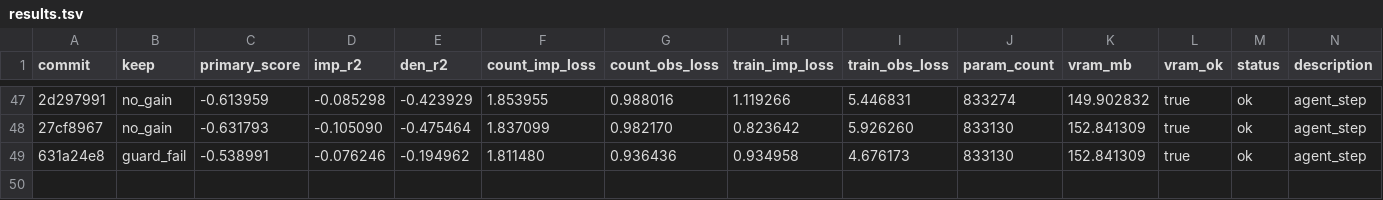
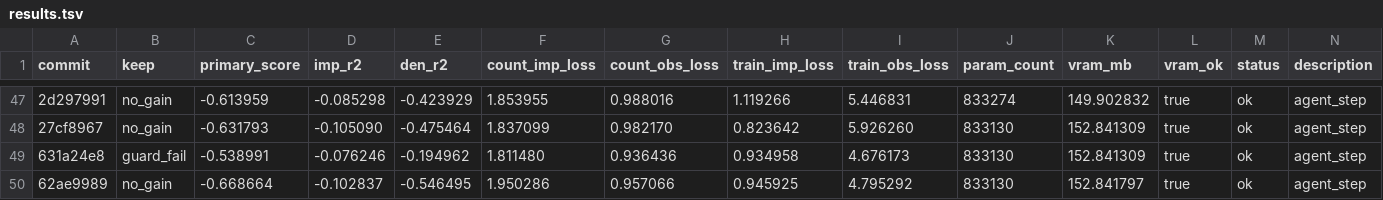
Before and after one commit to mehdiforoozandeh/CANDI, a TSV file: sandbox/autoresearch/june3/results.tsv, drawn as a sheet; only a part is shown, gaps mark what is left out; the diff names each change by its address in the sheet, - before the commit and + after, or states it on an @@ line.

```diff
--- a/sandbox/autoresearch/june3/results.tsv
+++ b/sandbox/autoresearch/june3/results.tsv
+row 50: 62ae9989 | no_gain | -0.668664 | -0.102837 | -0.546495 | 1.950286 | 0.957066 | 0.945925 | 4.795292 | 833130 | 152.841797 | true | ok | agent_step
```
Also changed, not shown: 1 other file.
